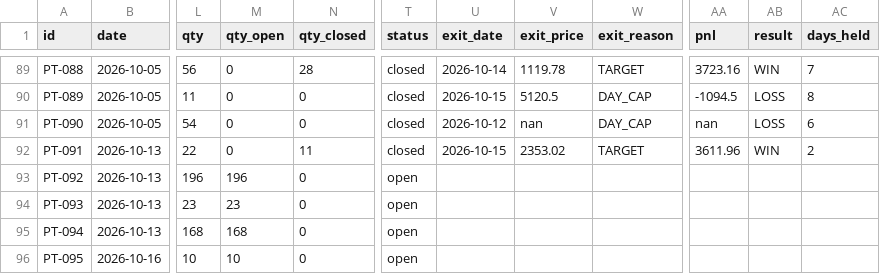
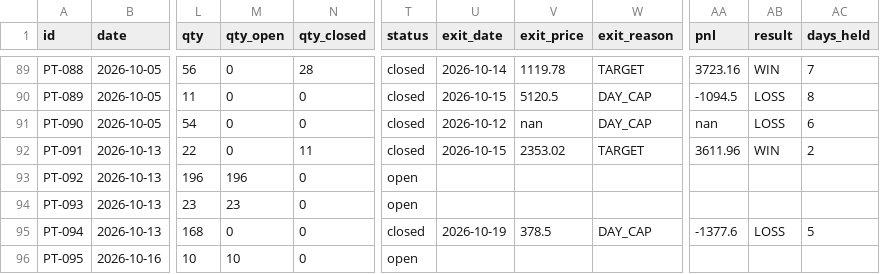
Before and after one commit to saisravanpalvaye/trading-bot-v2, a CSV file: paper_trades.csv, drawn as a sheet; only a part is shown, gaps mark what is left out; the diff names each change by its address in the sheet, - before the commit and + after, or states it on an @@ line.

```diff
--- a/paper_trades.csv
+++ b/paper_trades.csv
-M95 (qty_open): 168
+M95 (qty_open): 0
-T95 (status): open
+T95 (status): closed
-U95 (exit_date): (empty)
+U95 (exit_date): 2026-10-19
-V95 (exit_price): (empty)
+V95 (exit_price): 378.5
-W95 (exit_reason): (empty)
+W95 (exit_reason): DAY_CAP
-AA95 (pnl): (empty)
+AA95 (pnl): -1377.6
-AB95 (result): (empty)
+AB95 (result): LOSS
-AC95 (days_held): (empty)
+AC95 (days_held): 5
```
Also changed, not shown: trade_log.csv.
